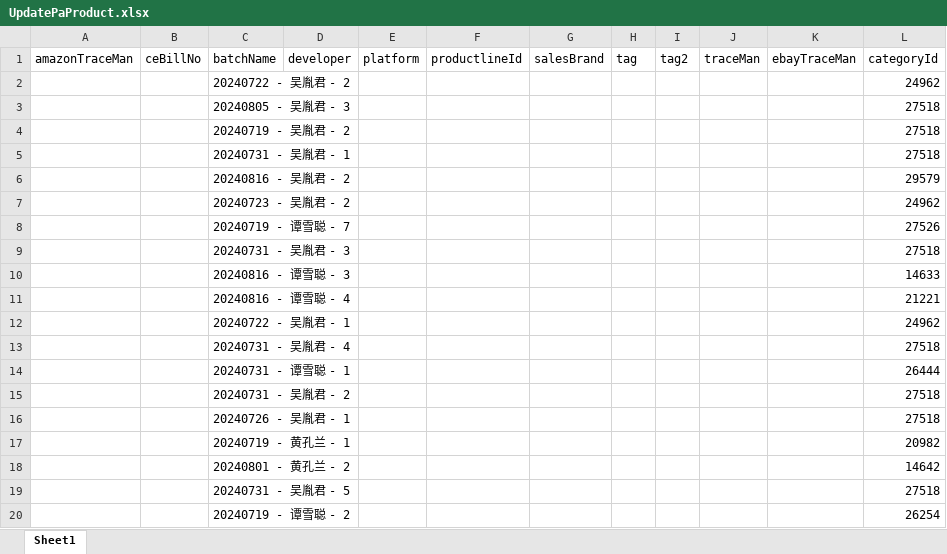
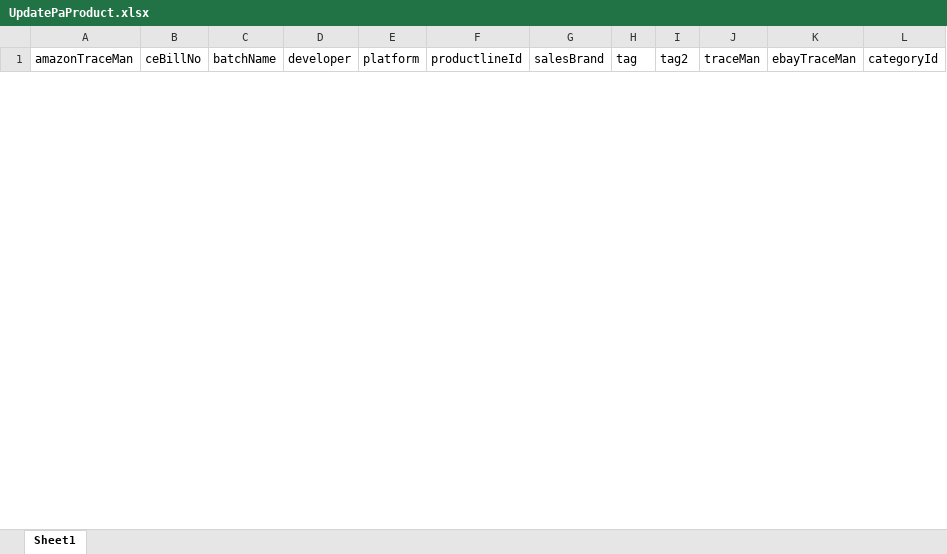
Before and after one commit to shallowdream1997/ShallowDream-LeetCode-PHP, an Excel workbook: pa-temp-fix-system.com/php/export/UpdatePaProduct.xlsx, sheet Sheet1, drawn as a sheet; only a part is shown; values as stored, in another font and other column widths than the file's, no borders; removed rows and columns are numbered as before the commit, all else as after; the diff covers the shown part only; the diff names each change by its address in the sheet, - before the commit and + after, or states it on an @@ line.

```diff
--- a/pa-temp-fix-system.com/php/export/UpdatePaProduct.xlsx (sheet Sheet1)
+++ b/pa-temp-fix-system.com/php/export/UpdatePaProduct.xlsx (sheet Sheet1)
-row 2:  |  | 20240722 - 吴胤君 - 2 |  |  |  |  |  |  |  |  | 24962
-row 3:  |  | 20240805 - 吴胤君 - 3 |  |  |  |  |  |  |  |  | 27518
-row 4:  |  | 20240719 - 吴胤君 - 2 |  |  |  |  |  |  |  |  | 27518
-row 5:  |  | 20240731 - 吴胤君 - 1 |  |  |  |  |  |  |  |  | 27518
-row 6:  |  | 20240816 - 吴胤君 - 2 |  |  |  |  |  |  |  |  | 29579
-row 7:  |  | 20240723 - 吴胤君 - 2 |  |  |  |  |  |  |  |  | 24962
-row 8:  |  | 20240719 - 谭雪聪 - 7 |  |  |  |  |  |  |  |  | 27526
-row 9:  |  | 20240731 - 吴胤君 - 3 |  |  |  |  |  |  |  |  | 27518
-row 10:  |  | 20240816 - 谭雪聪 - 3 |  |  |  |  |  |  |  |  | 14633
-row 11:  |  | 20240816 - 谭雪聪 - 4 |  |  |  |  |  |  |  |  | 21221
-row 12:  |  | 20240722 - 吴胤君 - 1 |  |  |  |  |  |  |  |  | 24962
-row 13:  |  | 20240731 - 吴胤君 - 4 |  |  |  |  |  |  |  |  | 27518
-row 14:  |  | 20240731 - 谭雪聪 - 1 |  |  |  |  |  |  |  |  | 26444
-row 15:  |  | 20240731 - 吴胤君 - 2 |  |  |  |  |  |  |  |  | 27518
-row 16:  |  | 20240726 - 吴胤君 - 1 |  |  |  |  |  |  |  |  | 27518
-row 17:  |  | 20240719 - 黄孔兰 - 1 |  |  |  |  |  |  |  |  | 20982
-row 18:  |  | 20240801 - 黄孔兰 - 2 |  |  |  |  |  |  |  |  | 14642
-row 19:  |  | 20240731 - 吴胤君 - 5 |  |  |  |  |  |  |  |  | 27518
-row 20:  |  | 20240719 - 谭雪聪 - 2 |  |  |  |  |  |  |  |  | 26254
```
Also changed, not shown: 1 added row and 54 removed rows elsewhere in this sheet, 7 other files.
